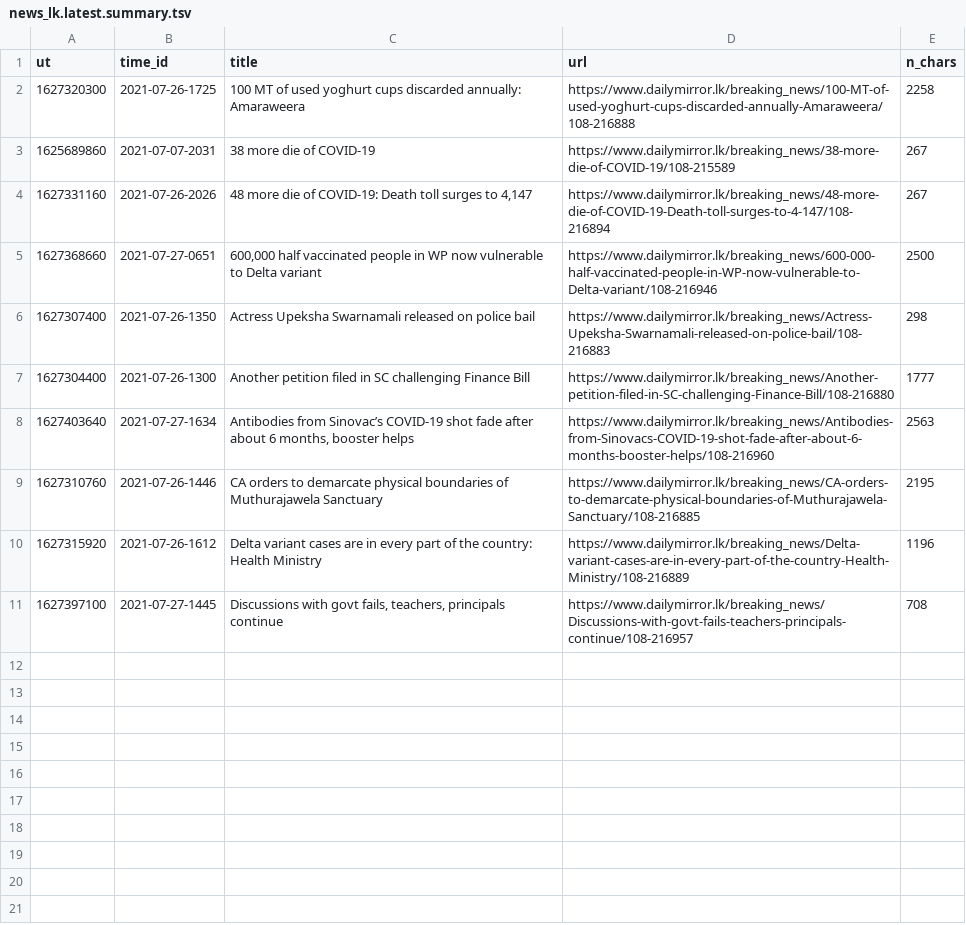
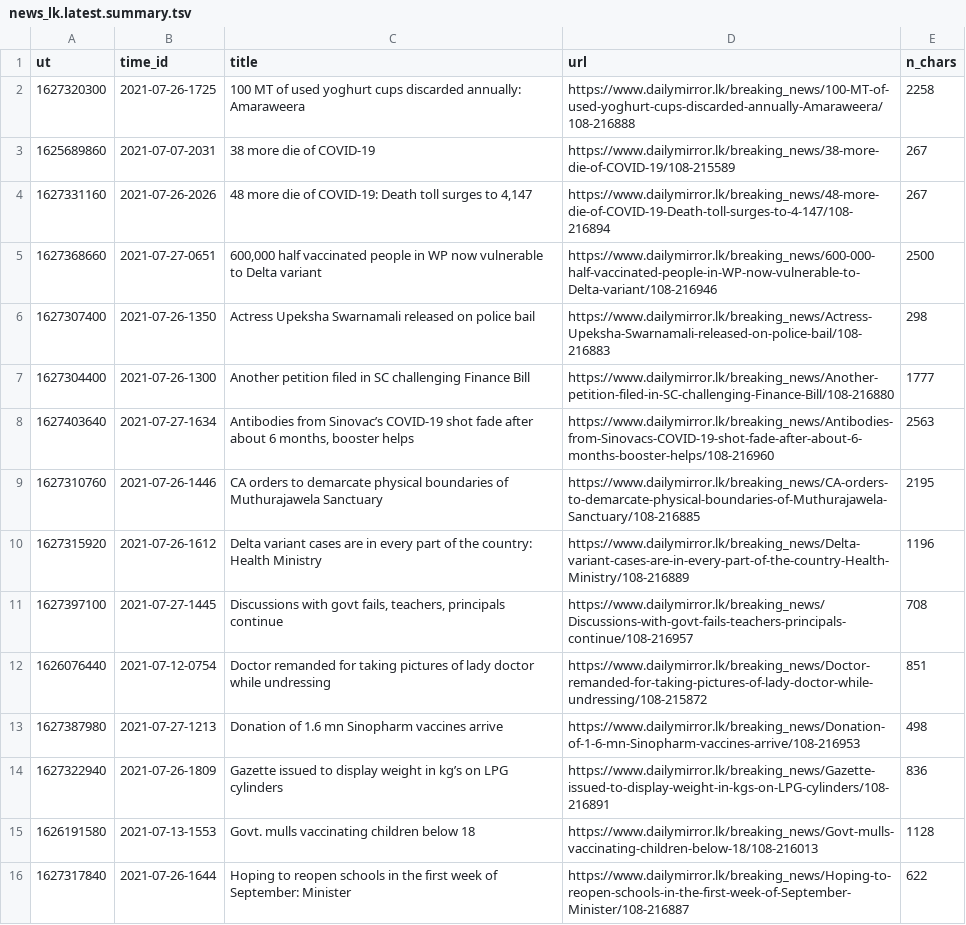
Before and after one commit to nuuuwan/news_lk, a TSV file: news_lk.latest.summary.tsv, drawn as a sheet; the diff names each change by its address in the sheet, - before the commit and + after, or states it on an @@ line.

Commit message:
Updated data Tue Jul 27 13:10:44 UTC 2021

```diff
--- a/news_lk.latest.summary.tsv
+++ b/news_lk.latest.summary.tsv
+row 12: 1626076440 | 2021-07-12-0754 | Doctor remanded for taking pictures of lady doctor while undressing | https://www.dailymirror.lk/breaking_news/Doctor-remanded-for-taking-pictures-of-lady-doctor-while-undressing/108-215872 | 851
+row 13: 1627387980 | 2021-07-27-1213 | Donation of 1.6 mn Sinopharm vaccines arrive | https://www.dailymirror.lk/breaking_news/Donation-of-1-6-mn-Sinopharm-vaccines-arrive/108-216953 | 498
+row 14: 1627322940 | 2021-07-26-1809 | Gazette issued to display weight in kg’s on LPG cylinders | https://www.dailymirror.lk/breaking_news/Gazette-issued-to-display-weight-in-kgs-on-LPG-cylinders/108-216891 | 836
+row 15: 1626191580 | 2021-07-13-1553 | Govt. mulls vaccinating children below 18 | https://www.dailymirror.lk/breaking_news/Govt-mulls-vaccinating-children-below-18/108-216013 | 1128
+row 16: 1627317840 | 2021-07-26-1644 | Hoping to reopen schools in the first week of September: Minister | https://www.dailymirror.lk/breaking_news/Hoping-to-reopen-schools-in-the-first-week-of-September-Minister/108-216887 | 622
```
Also changed, not shown: 6 other files.
